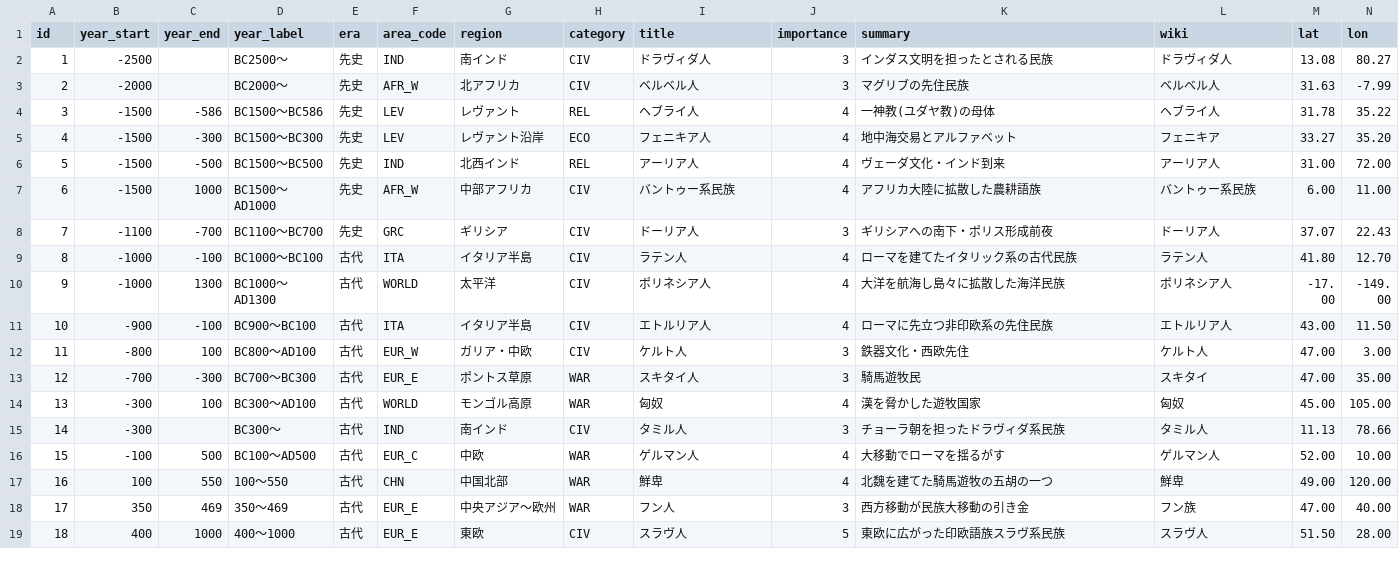
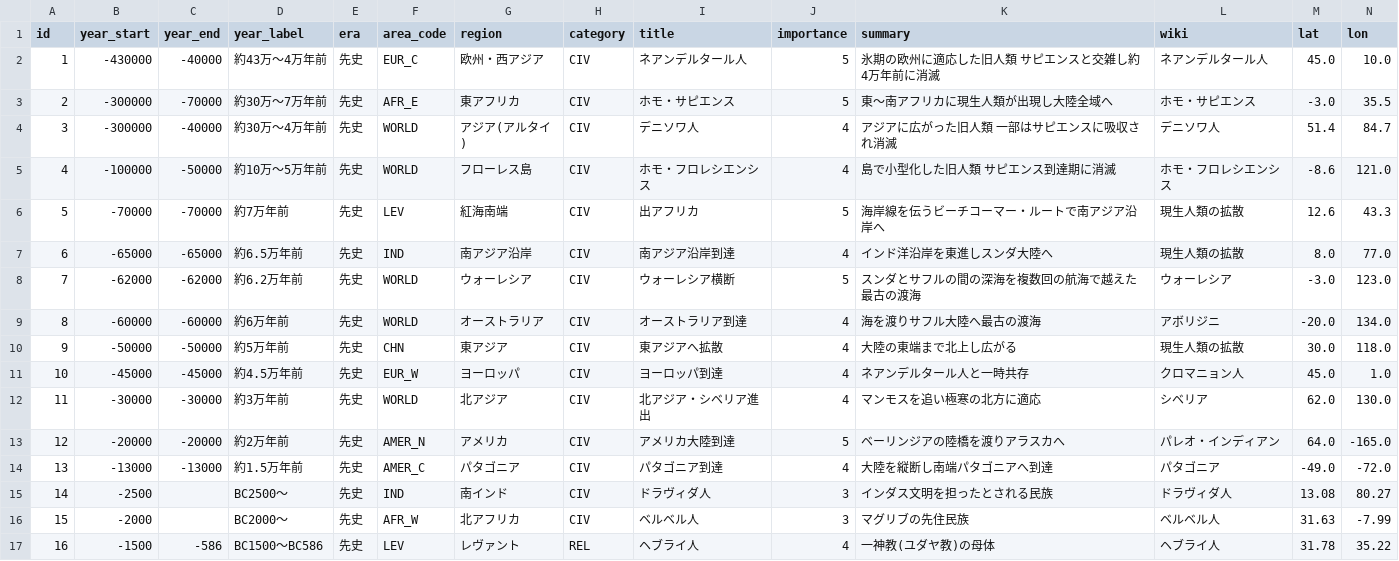
Before and after one commit to goodsun/historymap, a CSV file: data/peoples.csv, drawn as a sheet; only a part is shown; the shorter side is filled out with more unchanged rows; addresses are those after the commit; the diff names each change by its address in the sheet, - before the commit and + after, or states it on an @@ line.

Commit message:
feat: ホモ・サピエンスの世界拡散と旧人類を追加
- peoples: 人類拡散の経路を11点で追加(誕生→出アフリカ→ビーチコーマー・
  ルートで南アジア沿岸→ウォーレシア横断→豪→東アジア→欧、北アジア→
  ベーリンジア→アメリカ→パタゴニア)
- peoples: 置き換えられた旧人類3種を追加(ネアンデルタール人・デニソワ人・
  ホモ・フロレシエンシス)を消滅時期・地域つきでプロット
- index.html: スライダーを30万年前まで拡張し超先史(1万年刻み)を追加
  年表示は超先史を「○万年前」表記に
- peoples 35→44、計1306。全wikiはMediaWiki APIで実在検証済み

```diff
--- a/data/peoples.csv
+++ b/data/peoples.csv
+row 2: 1 | -430000 | -40000 | 約43万〜4万年前 | 先史 | EUR_C | 欧州・西アジア | CIV | ネアンデルタール人 | 5 | 氷期の欧州に適応した旧人類 サピエンスと交雑し約4万年前に消滅 | ネアンデルタール人 | 45.0 | 10.0
+row 3: 2 | -300000 | -70000 | 約30万〜7万年前 | 先史 | AFR_E | 東アフリカ | CIV | ホモ・サピエンス | 5 | 東〜南アフリカに現生人類が出現し大陸全域へ | ホモ・サピエンス | -3.0 | 35.5
+row 4: 3 | -300000 | -40000 | 約30万〜4万年前 | 先史 | WORLD | アジア(アルタイ) | CIV | デニソワ人 | 4 | アジアに広がった旧人類 一部はサピエンスに吸収され消滅 | デニソワ人 | 51.4 | 84.7
+row 5: 4 | -100000 | -50000 | 約10万〜5万年前 | 先史 | WORLD | フローレス島 | CIV | ホモ・フロレシエンシス | 4 | 島で小型化した旧人類 サピエンス到達期に消滅 | ホモ・フロレシエンシス | -8.6 | 121.0
+row 6: 5 | -70000 | -70000 | 約7万年前 | 先史 | LEV | 紅海南端 | CIV | 出アフリカ | 5 | 海岸線を伝うビーチコーマー・ルートで南アジア沿岸へ | 現生人類の拡散 | 12.6 | 43.3
+row 7: 6 | -65000 | -65000 | 約6.5万年前 | 先史 | IND | 南アジア沿岸 | CIV | 南アジア沿岸到達 | 4 | インド洋沿岸を東進しスンダ大陸へ | 現生人類の拡散 | 8.0 | 77.0
+row 8: 7 | -62000 | -62000 | 約6.2万年前 | 先史 | WORLD | ウォーレシア | CIV | ウォーレシア横断 | 5 | スンダとサフルの間の深海を複数回の航海で越えた最古の渡海 | ウォーレシア | -3.0 | 123.0
+row 9: 8 | -60000 | -60000 | 約6万年前 | 先史 | WORLD | オーストラリア | CIV | オーストラリア到達 | 4 | 海を渡りサフル大陸へ最古の渡海 | アボリジニ | -20.0 | 134.0
+row 10: 9 | -50000 | -50000 | 約5万年前 | 先史 | CHN | 東アジア | CIV | 東アジアへ拡散 | 4 | 大陸の東端まで北上し広がる | 現生人類の拡散 | 30.0 | 118.0
+row 11: 10 | -45000 | -45000 | 約4.5万年前 | 先史 | EUR_W | ヨーロッパ | CIV | ヨーロッパ到達 | 4 | ネアンデルタール人と一時共存 | クロマニョン人 | 45.0 | 1.0
+row 12: 11 | -30000 | -30000 | 約3万年前 | 先史 | WORLD | 北アジア | CIV | 北アジア・シベリア進出 | 4 | マンモスを追い極寒の北方に適応 | シベリア | 62.0 | 130.0
+row 13: 12 | -20000 | -20000 | 約2万年前 | 先史 | AMER_N | アメリカ | CIV | アメリカ大陸到達 | 5 | ベーリンジアの陸橋を渡りアラスカへ | パレオ・インディアン | 64.0 | -165.0
+row 14: 13 | -13000 | -13000 | 約1.5万年前 | 先史 | AMER_C | パタゴニア | CIV | パタゴニア到達 | 4 | 大陸を縦断し南端パタゴニアへ到達 | パタゴニア | -49.0 | -72.0
@@ column A (id) renumbered from row 15 down @@
```
Also changed, not shown: 2 other files.
